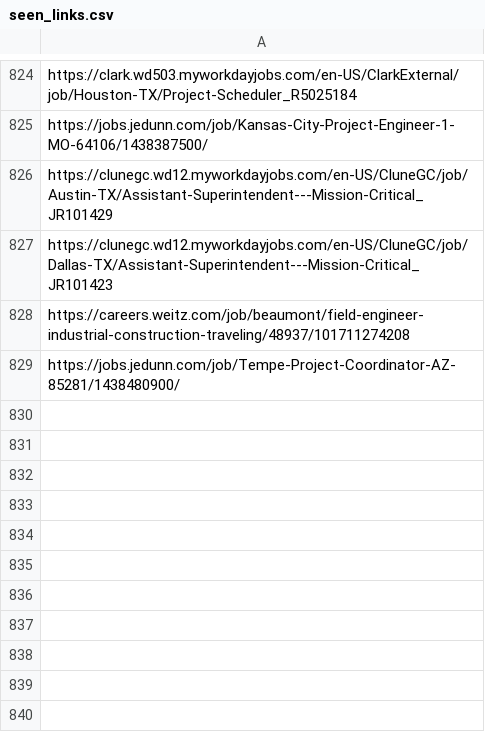
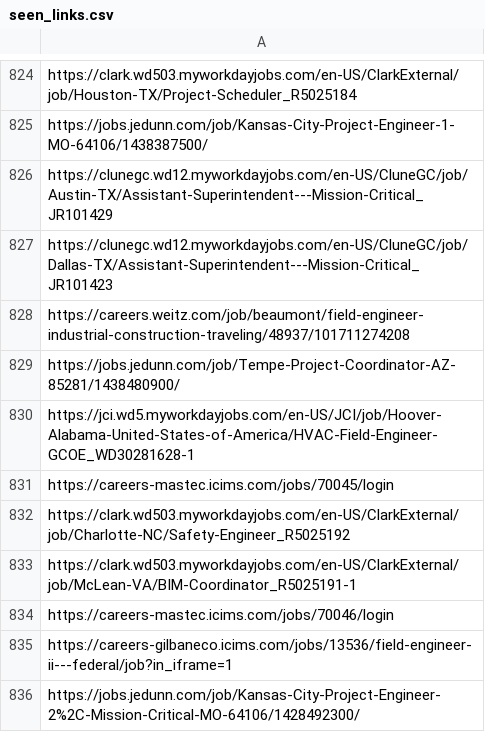
Before and after one commit to sandeepreddy46-max/Jobscrapper, a CSV file: seen_links.csv, drawn as a sheet; only a part is shown, gaps mark what is left out.

```diff
--- a/seen_links.csv
+++ b/seen_links.csv
@@ -829 +829,8 @@ https://careers.weitz.com/job/beaumont/field-engineer-industrial-construction-tr
 https://jobs.jedunn.com/job/Tempe-Project-Coordinator-AZ-85281/1438480900/
+https://jci.wd5.myworkdayjobs.com/en-US/JCI/job/Hoover-Alabama-United-States-of-America/HVAC-Field-Engineer-GCOE_WD30281628-1
+https://careers-mastec.icims.com/jobs/70045/login
+https://clark.wd503.myworkdayjobs.com/en-US/ClarkExternal/job/Charlotte-NC/Safety-Engineer_R5025192
+https://clark.wd503.myworkdayjobs.com/en-US/ClarkExternal/job/McLean-VA/BIM-Coordinator_R5025191-1
+https://careers-mastec.icims.com/jobs/70046/login
+https://careers-gilbaneco.icims.com/jobs/13536/field-engineer-ii---federal/job?in_iframe=1
+https://jobs.jedunn.com/job/Kansas-City-Project-Engineer-2%2C-Mission-Critical-MO-64106/1428492300/
```
Also changed, not shown: current_jobs.csv, source_health.csv, 3 other files.
